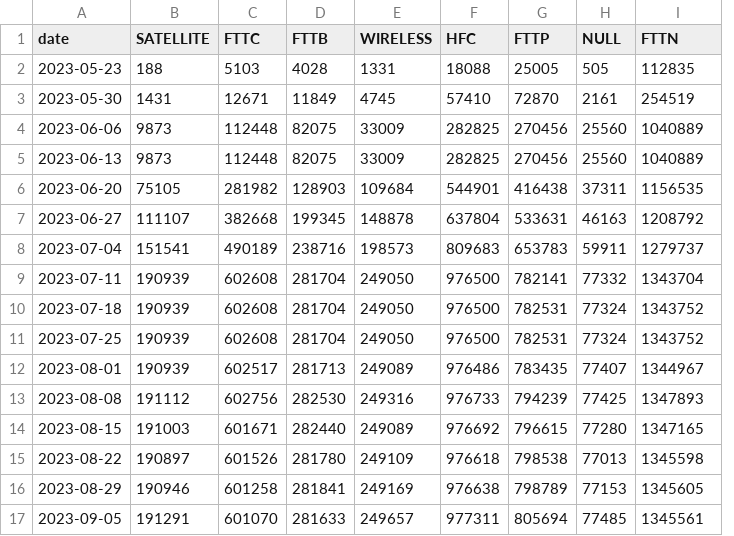
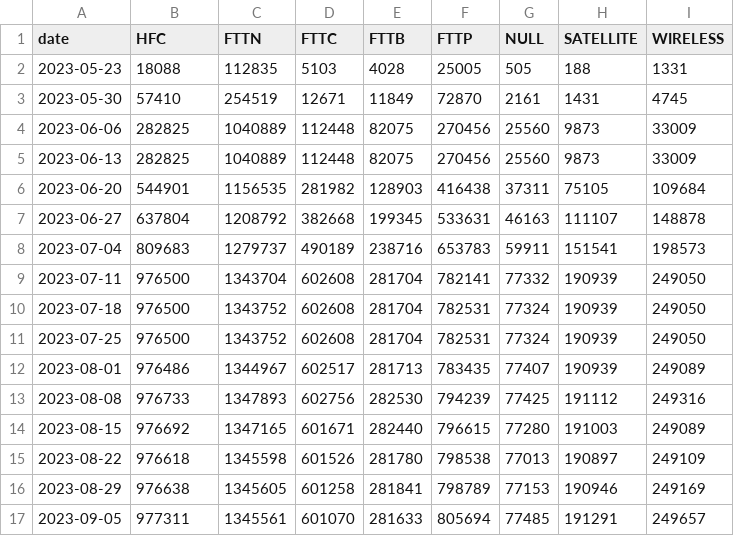
Before and after one commit to LukePrior/nbn-upgrade-map, a CSV file: results/breakdown.NSW.csv, drawn as a sheet; only a part is shown; removed rows and columns are numbered as before the commit, all else as after; the diff covers the shown part only; the diff names each change by its address in the sheet, - before the commit and + after, or states it on an @@ line.

```diff
--- a/results/breakdown.NSW.csv
+++ b/results/breakdown.NSW.csv
+column C (FTTN), rows 2-17: 112835 | 254519 | 1040889 | 1040889 | 1156535 | 1208792 | 1279737 | 1343704 | 1343752 | 1343752 | 1344967 | 1347893 | 1347165 | 1345598 | 1345605 | 1345561
-column E (WIRELESS), rows 2-17: 1331 | 4745 | 33009 | 33009 | 109684 | 148878 | 198573 | 249050 | 249050 | 249050 | 249089 | 249316 | 249089 | 249109 | 249169 | 249657
-column F (HFC), rows 2-17: 18088 | 57410 | 282825 | 282825 | 544901 | 637804 | 809683 | 976500 | 976500 | 976500 | 976486 | 976733 | 976692 | 976618 | 976638 | 977311
+column H (SATELLITE), rows 2-17: 188 | 1431 | 9873 | 9873 | 75105 | 111107 | 151541 | 190939 | 190939 | 190939 | 190939 | 191112 | 191003 | 190897 | 190946 | 191291
-B1: SATELLITE
+B1: HFC
-I1: FTTN
+I1: WIRELESS
-B2 (HFC): 188
+B2 (HFC): 18088
-I2 (WIRELESS): 112835
+I2 (WIRELESS): 1331
-B3 (HFC): 1431
+B3 (HFC): 57410
-I3 (WIRELESS): 254519
+I3 (WIRELESS): 4745
-B4:B5 (HFC): 9873
+B4:B5 (HFC): 282825
-I4:I5 (WIRELESS): 1040889
+I4:I5 (WIRELESS): 33009
-B6 (HFC): 75105
+B6 (HFC): 544901
-I6 (WIRELESS): 1156535
+I6 (WIRELESS): 109684
-B7 (HFC): 111107
+B7 (HFC): 637804
-I7 (WIRELESS): 1208792
+I7 (WIRELESS): 148878
-B8 (HFC): 151541
+B8 (HFC): 809683
-I8 (WIRELESS): 1279737
+I8 (WIRELESS): 198573
-B9:B11 (HFC): 190939
+B9:B11 (HFC): 976500
-I9 (WIRELESS): 1343704
+I9 (WIRELESS): 249050
-I10:I11 (WIRELESS): 1343752
+I10:I11 (WIRELESS): 249050
-B12 (HFC): 190939
+B12 (HFC): 976486
-I12 (WIRELESS): 1344967
+I12 (WIRELESS): 249089
-B13 (HFC): 191112
+B13 (HFC): 976733
-I13 (WIRELESS): 1347893
+I13 (WIRELESS): 249316
-B14 (HFC): 191003
+B14 (HFC): 976692
-I14 (WIRELESS): 1347165
+I14 (WIRELESS): 249089
-B15 (HFC): 190897
+B15 (HFC): 976618
-I15 (WIRELESS): 1345598
+I15 (WIRELESS): 249109
-B16 (HFC): 190946
+B16 (HFC): 976638
-I16 (WIRELESS): 1345605
+I16 (WIRELESS): 249169
-B17 (HFC): 191291
+B17 (HFC): 977311
-I17 (WIRELESS): 1345561
+I17 (WIRELESS): 249657
```
Also changed, not shown: 1 added row and 116 edited cells elsewhere in this file, results/breakdown.QLD.csv, results/breakdown.SA.csv, 9 other files.
